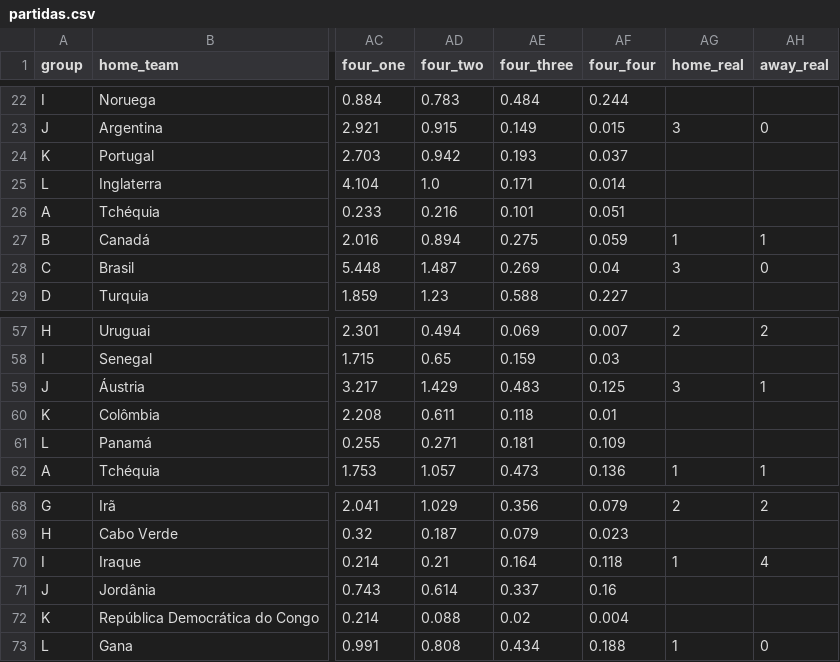
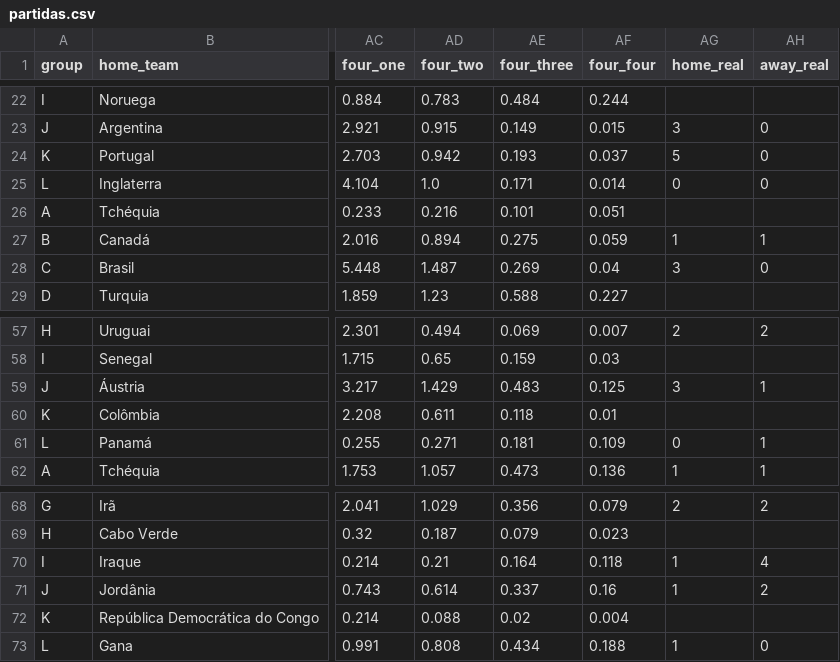
Before and after one commit to BrazilianFootball/WorldCup2026, a CSV file: docs/csv/previsoes/partidas.csv, drawn as a sheet; only a part is shown, gaps mark what is left out; the diff names each change by its address in the sheet, - before the commit and + after, or states it on an @@ line.

```diff
--- a/docs/csv/previsoes/partidas.csv
+++ b/docs/csv/previsoes/partidas.csv
-AG24 (home_real): (empty)
+AG24 (home_real): 5
-AH24:AH25 (away_real): (empty)
+AH24:AH25 (away_real): 0
-AG25 (home_real): (empty)
+AG25 (home_real): 0
-AG61 (home_real): (empty)
+AG61 (home_real): 0
-AH61 (away_real): (empty)
+AH61 (away_real): 1
-AG71 (home_real): (empty)
+AG71 (home_real): 1
-AH71 (away_real): (empty)
+AH71 (away_real): 2
```
Also changed, not shown: docs/csv/previsoes/tabela_chances.csv, 3 other files.
